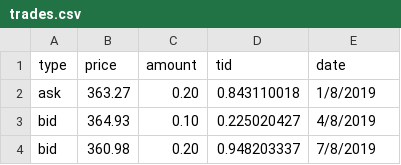
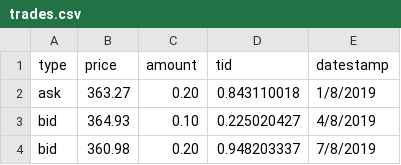
Before and after one commit to DataScientist2807/Tkinter, a CSV file: trades.csv, drawn as a sheet; only a part is shown.

Commit message:
Update trades.csv

```diff
--- a/trades.csv
+++ b/trades.csv
@@ -1,2 +1,2 @@
-type,price,amount, tid,date
+type,price,amount, tid,datestamp
 "ask",363.27,0.20,0.843110018,1/8/2019
```
